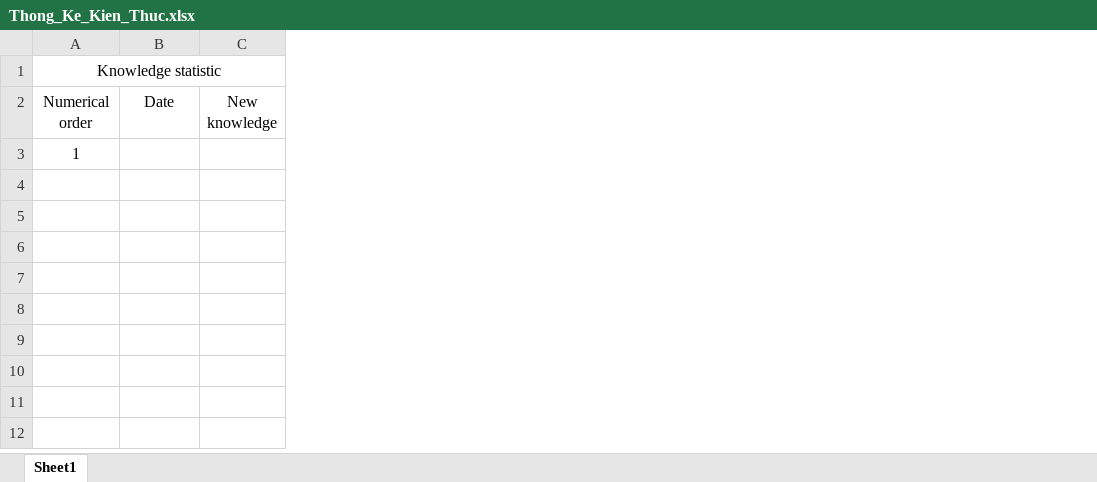
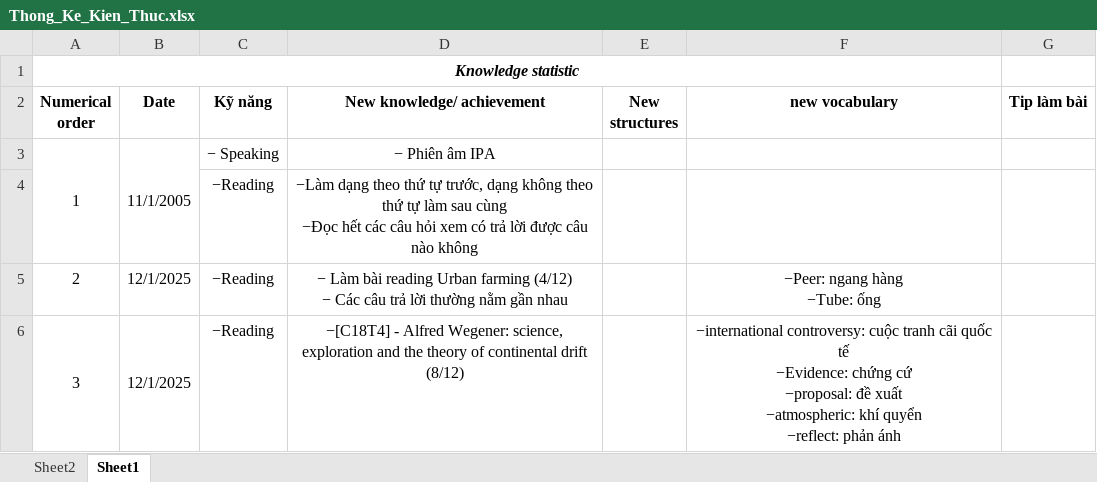
Before and after one commit to NguyenPhuocSang1695/My_Lesson, an Excel workbook: Thong_Ke_Kien_Thuc.xlsx, sheet Sheet1, drawn as a sheet; only a part is shown; values as stored, in another font and other column widths than the file's, no borders; removed rows and columns are numbered as before the commit, all else as after; ↵ is a line break in a cell; the diff covers the shown part only; the diff names each change by its address in the sheet, - before the commit and + after, or states it on an @@ line.

```diff
--- a/Thong_Ke_Kien_Thuc.xlsx (sheet Sheet1)
+++ b/Thong_Ke_Kien_Thuc.xlsx (sheet Sheet1)
+sheet tab: Sheet2
-column C (New knowledge), empty
+column C (Kỹ năng), row 3: − Speaking
+column D (New knowledge/ achievement), row 3: − Phiên âm IPA
+column E (New structures), empty
+column F (new vocabulary), empty
+column G (Tip làm bài), empty
@@ A1 bold: off → on, italic: off → on @@
-A2:B2 bold: off
+A2:B2 bold: on
+A3:A4 merged
-B3 (Date): (empty)
+B3 (Date): 11/1/2005
+B3:B4 merged
+row 4:  |  | −Reading | −Làm dạng theo thứ tự trước, dạng không theo thứ tự làm sau cùng ↵ −Đọc hết các câu hỏi xem có trả lời được câu nào không
+row 5: 2 | 12/1/2025 | −Reading | − Làm bài reading Urban farming (4/12) ↵ − Các câu trả lời thường nằm gần nhau |  | −Peer: ngang hàng ↵ −Tube: ống
+row 6: 3 | 12/1/2025 | −Reading | −[C18T4] - Alfred Wegener: science, exploration and the theory of continental drift (8/12) |  | −international controversy: cuộc tranh cãi quốc tế ↵ −Evidence: chứng cứ ↵ −proposal: đề xuất ↵ −atmospheric: khí quyển ↵ −reflect: phản ánh
```
Also changed, not shown: 9 added rows elsewhere in this sheet, 17 other files.
